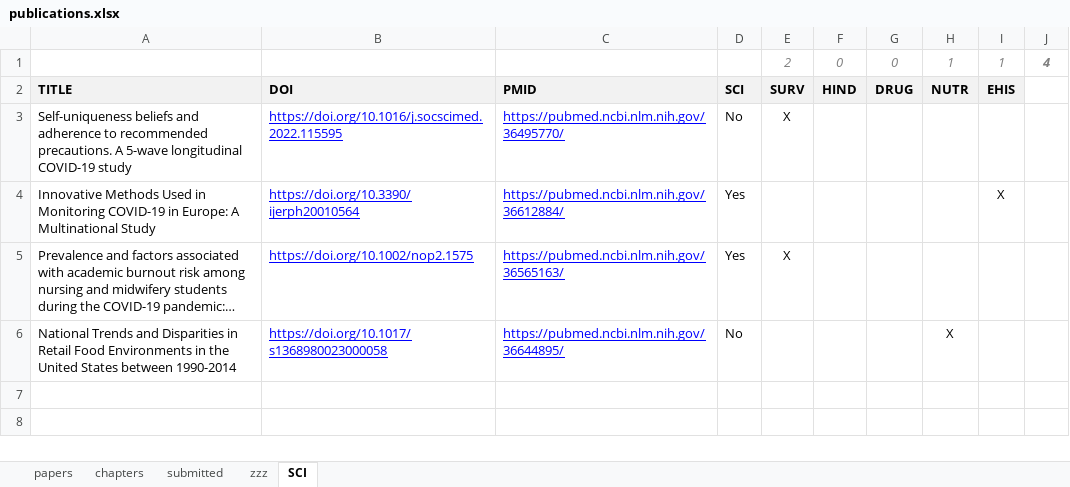
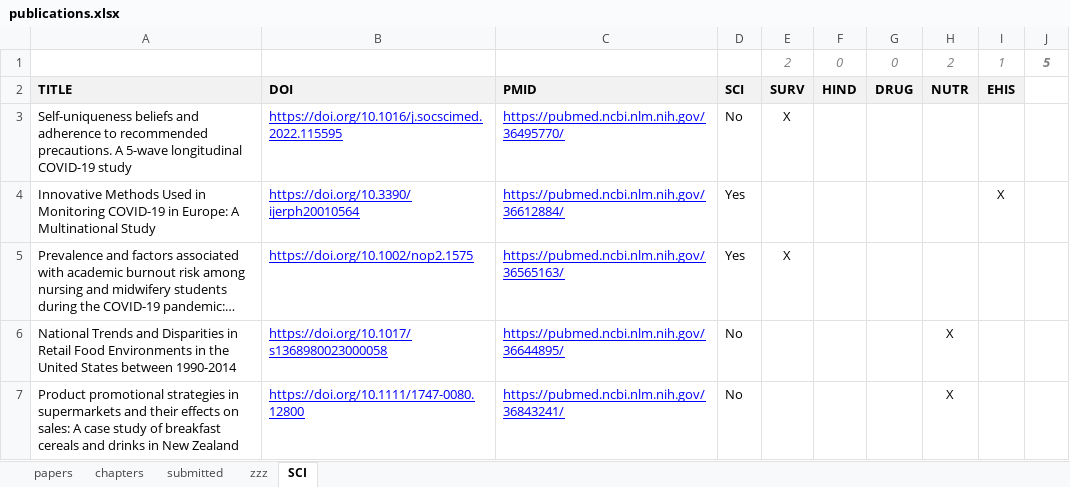
Before and after one commit to brechtdv/brechtdv.github.io, an Excel workbook: publications.xlsx, sheet SCI, drawn as a sheet; long unchanged cells end in …; values as stored, in another font and other column widths than the file's, no borders; conditional formats not drawn; the diff names each change by its address in the sheet, - before the commit and + after, or states it on an @@ line.

```diff
--- a/publications.xlsx (sheet SCI)
+++ b/publications.xlsx (sheet SCI)
-H1: 1
+H1: 2
-J1: 4
+J1: 5
+row 7: Product promotional strategies in supermarkets and their effects on sales: A case study of breakfast cereals and drinks in New Zealand | https://doi.org/10.1111/1747-0080.12800 | https://pubmed.ncbi.nlm.nih.gov/36843241/ | No |  |  |  | X
```
Also changed, not shown: sheet papers, sheet submitted, sheet zzz, 2 other files.
